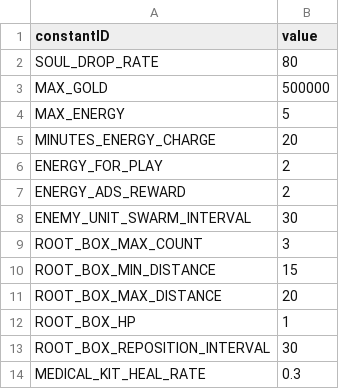
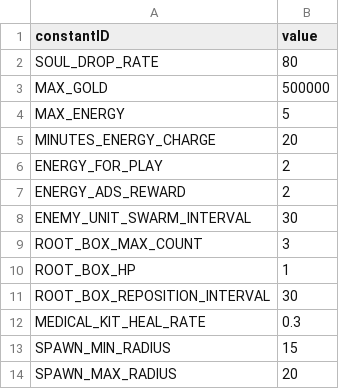
Before and after one commit to ionic5/02-ap, a CSV file: TaskForce.AP.Client/Assets/Addressables/GameData/Constant.csv, drawn as a sheet; removed rows and columns are numbered as before the commit, all else as after; the diff names each change by its address in the sheet, - before the commit and + after, or states it on an @@ line.

Commit message:
적 스폰 위치를 고정 월드 포인트에서 플레이어 중심 반경 기반으로 변경
  - IWorld.GetWarpPoint() 제거, GetNextSpawnPoint() 추가
  - World 내부에서 플레이어 참조 및 스폰 반경 관리
    (NavMesh 샘플링 3회 실패 시 플레이어 위치 fallback)
  - 스폰 반경 상수(SPAWN_MIN/MAX_RADIUS) GameData CSV로 관리
  - StageHost, SwarmGenerator, BossStageHost, NonPlayerUnitLogic,
    RootBoxSpawner 모두 GetNextSpawnPoint() 로 통일
  - ROOT_BOX_MIN/MAX_DISTANCE 상수 제거 (스폰 반경으로 통합)

```diff
--- a/TaskForce.AP.Client/Assets/Addressables/GameData/Constant.csv
+++ b/TaskForce.AP.Client/Assets/Addressables/GameData/Constant.csv
-row 10: ROOT_BOX_MIN_DISTANCE | 15
-row 11: ROOT_BOX_MAX_DISTANCE | 20
+row 13: SPAWN_MIN_RADIUS | 15
+row 14: SPAWN_MAX_RADIUS | 20
```
Also changed, not shown: 9 other files.
